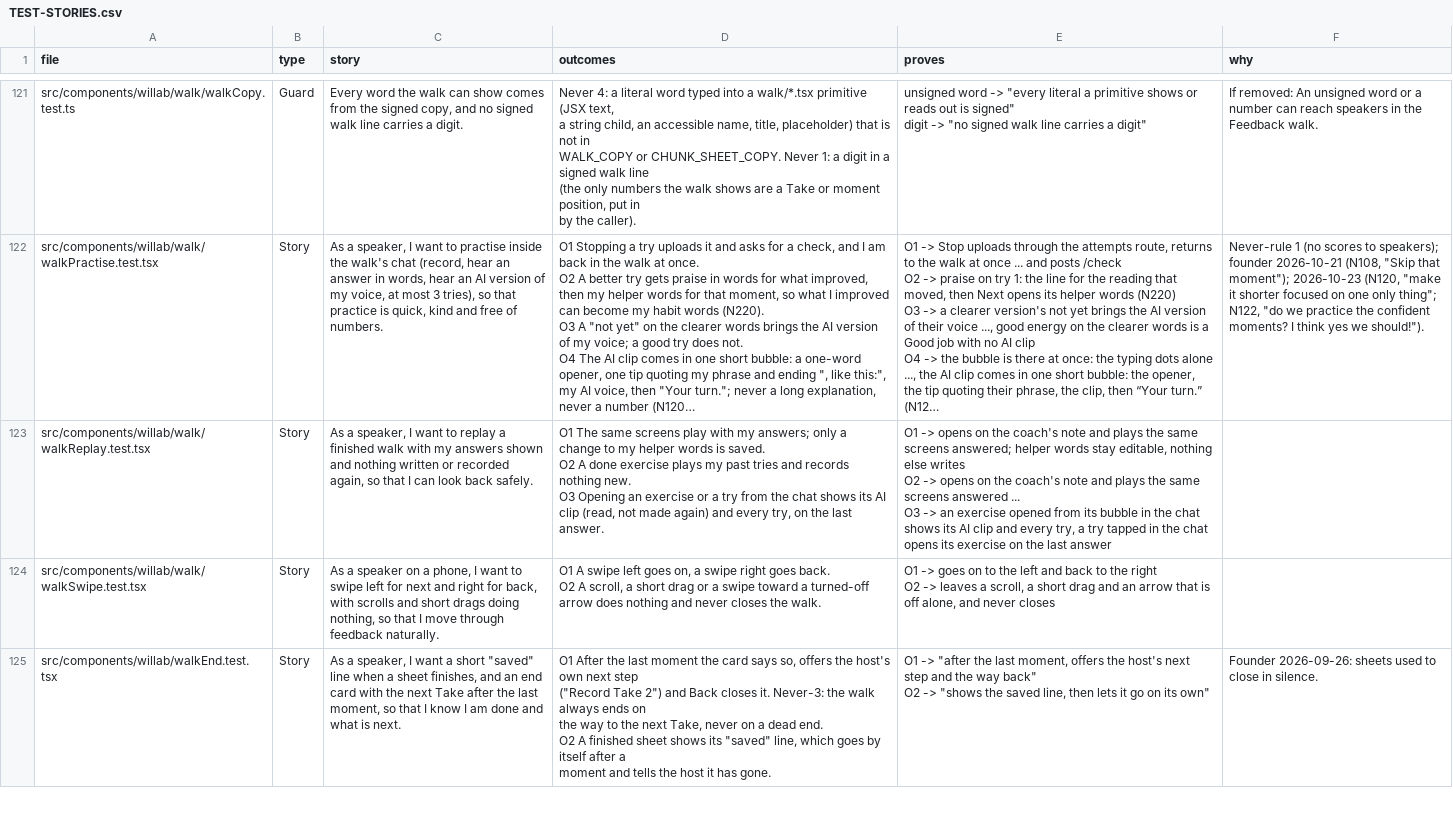
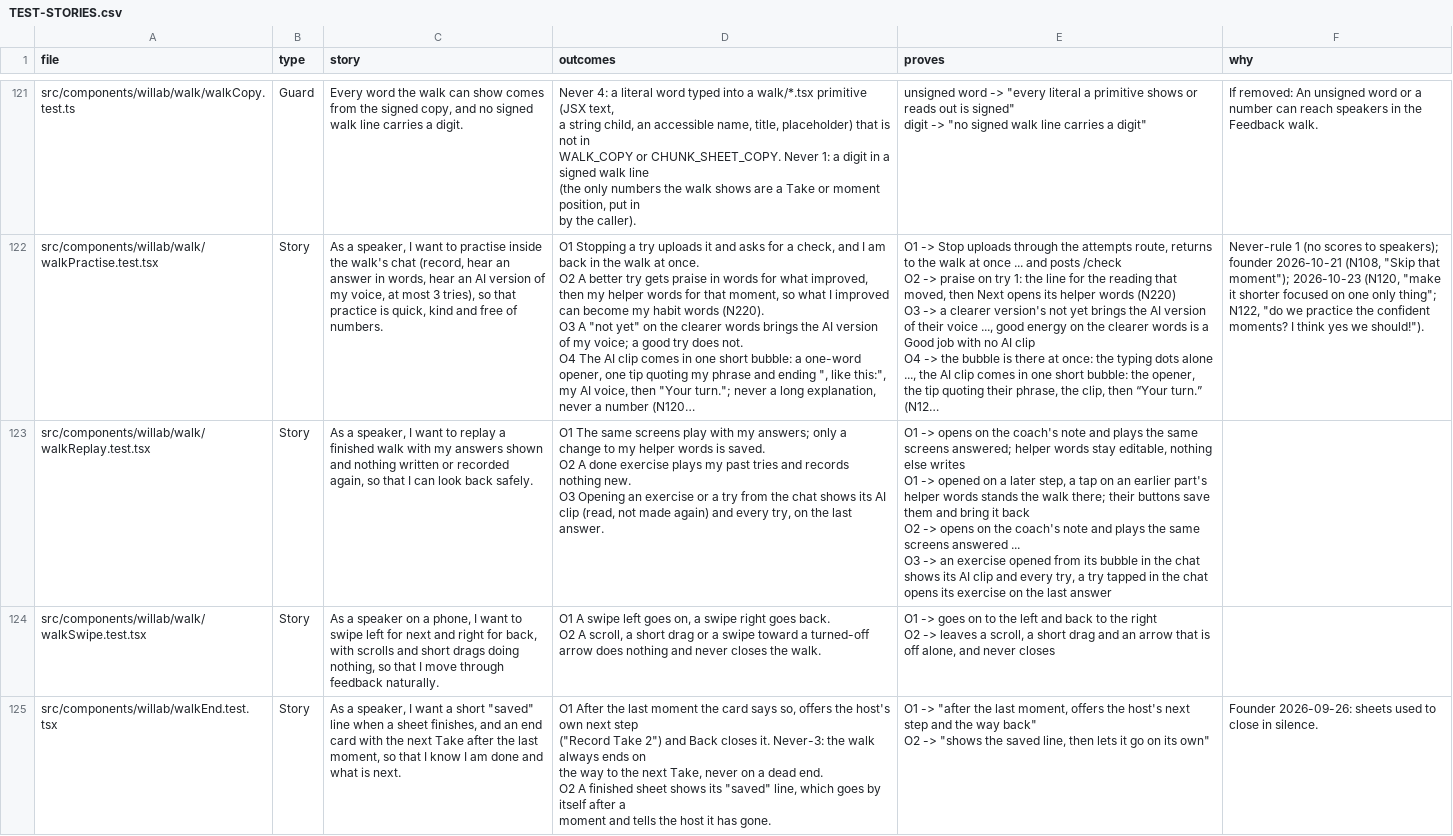
Before and after one commit to wilplus/frontend-cursor, a CSV file: docs/TEST-STORIES.csv, drawn as a sheet; only a part is shown, gaps mark what is left out; long unchanged cells end in …; ↵ is a line break in a cell; the diff names each change by its address in the sheet, - before the commit and + after, or states it on an @@ line.

```diff
--- a/docs/TEST-STORIES.csv
+++ b/docs/TEST-STORIES.csv
-E123 (proves): …else writes ↵ O2 ->…
+E123 (proves): …else writes ↵ O1 -> opened on a later step, a tap on an earlier part's helper words stands the walk there; their buttons save them and bring it back ↵ O2 ->…
```
Also changed, not shown: 4 other files.
